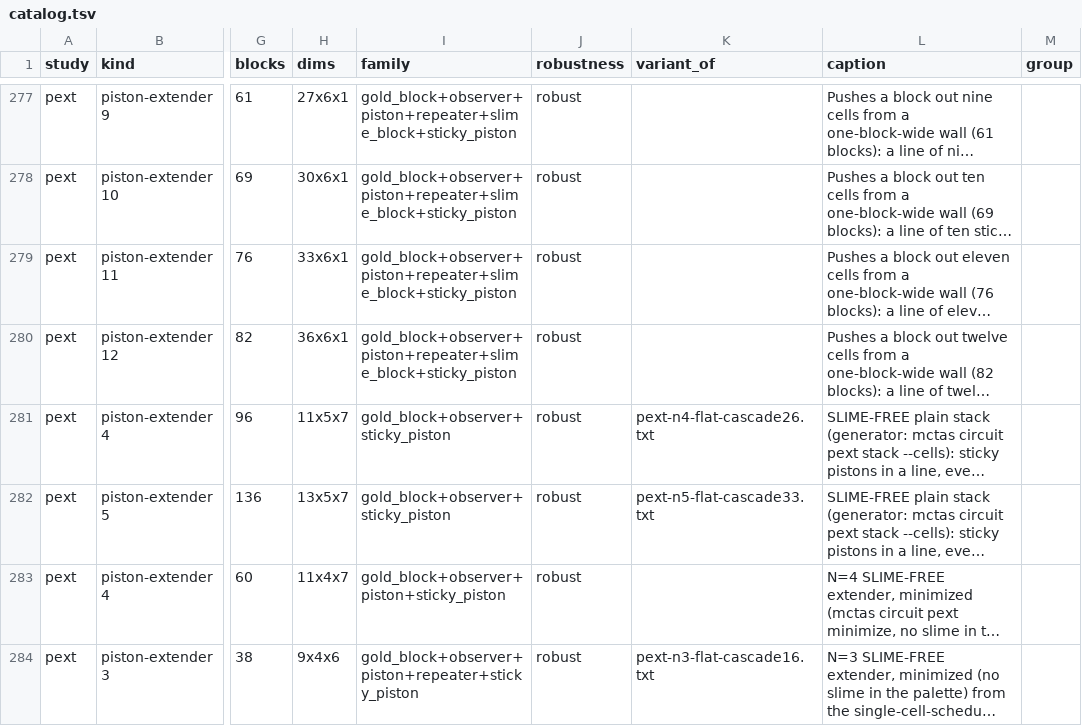
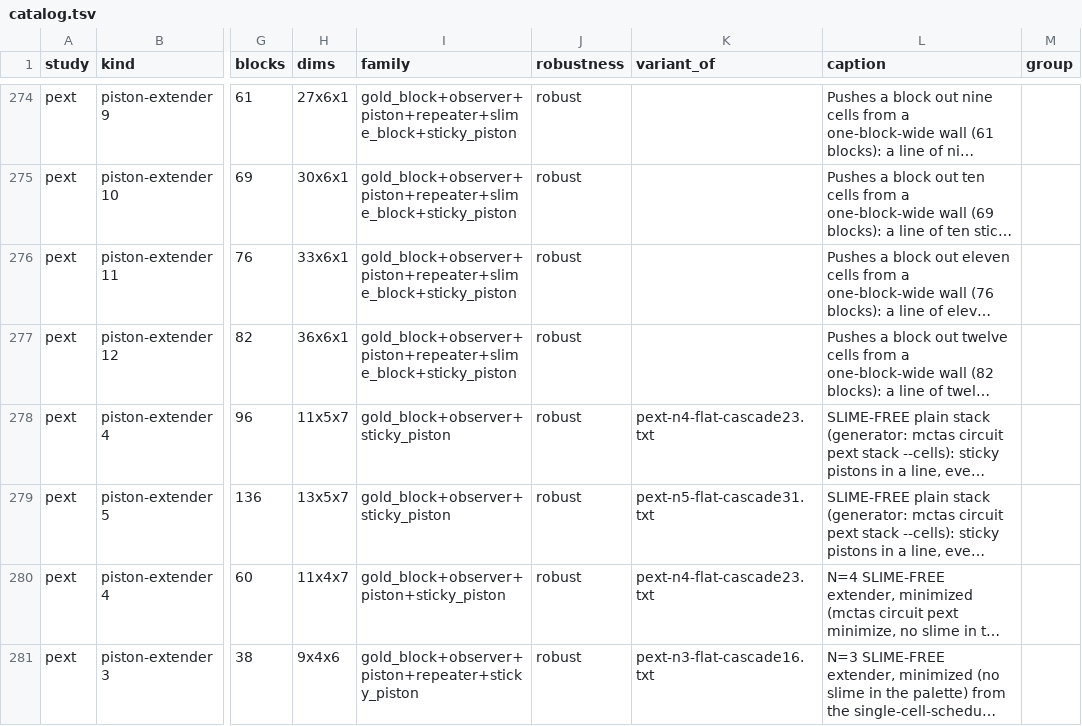
Before and after one commit to vjeux/minecraft-tas, a TSV file: designs/circuits/catalog.tsv, drawn as a sheet; only a part is shown, gaps mark what is left out; long unchanged cells end in …; addresses are those after the commit; the diff covers the shown part only; the diff names each change by its address in the sheet, - before the commit and + after, or states it on an @@ line.

```diff
--- a/designs/circuits/catalog.tsv
+++ b/designs/circuits/catalog.tsv
-K278 (variant_of): pext-n4-flat-cascade26.txt
+K278 (variant_of): pext-n4-flat-cascade23.txt
-K279 (variant_of): pext-n5-flat-cascade33.txt
+K279 (variant_of): pext-n5-flat-cascade31.txt
-K280 (variant_of): (empty)
+K280 (variant_of): pext-n4-flat-cascade23.txt
```
Also changed, not shown: 2 added rows, 3 removed rows and 5 edited cells elsewhere in this file, 3 other files.
